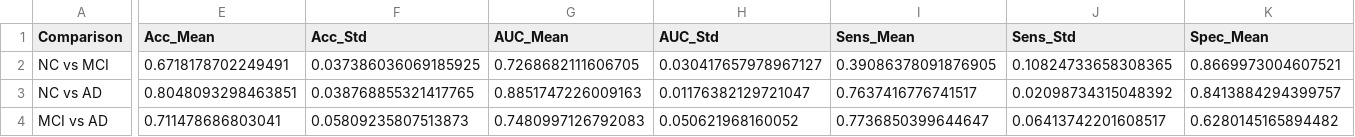
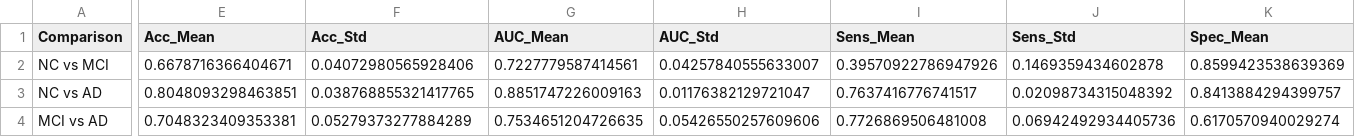
Before and after one commit to CZ1-Alzheimers/Using-Machine-Learning-to-Diagnose-Alzheimers, a CSV file: Results/Training Results/model_comparison_summary.csv, drawn as a sheet; only a part is shown, gaps mark what is left out; the diff covers the shown part only; the diff names each change by its address in the sheet, - before the commit and + after, or states it on an @@ line.

```diff
--- a/Results/Training Results/model_comparison_summary.csv
+++ b/Results/Training Results/model_comparison_summary.csv
-E2 (Acc_Mean): 0.6718178702249491
+E2 (Acc_Mean): 0.6678716366404671
-F2 (Acc_Std): 0.037386036069185925
+F2 (Acc_Std): 0.04072980565928406
-G2 (AUC_Mean): 0.7268682111606705
+G2 (AUC_Mean): 0.7227779587414561
-H2 (AUC_Std): 0.030417657978967127
+H2 (AUC_Std): 0.04257840555633007
-I2 (Sens_Mean): 0.39086378091876905
+I2 (Sens_Mean): 0.39570922786947926
-J2 (Sens_Std): 0.10824733658308365
+J2 (Sens_Std): 0.1469359434602878
-K2 (Spec_Mean): 0.8669973004607521
+K2 (Spec_Mean): 0.8599423538639369
-E4 (Acc_Mean): 0.711478686803041
+E4 (Acc_Mean): 0.7048323409353381
-F4 (Acc_Std): 0.05809235807513873
+F4 (Acc_Std): 0.05279373277884289
-G4 (AUC_Mean): 0.7480997126792083
+G4 (AUC_Mean): 0.7534651204726635
-H4 (AUC_Std): 0.050621968160052
+H4 (AUC_Std): 0.05426550257609606
-I4 (Sens_Mean): 0.7736850399644647
+I4 (Sens_Mean): 0.7726869506481008
-J4 (Sens_Std): 0.06413742201608517
+J4 (Sens_Std): 0.06942492934405736
-K4 (Spec_Mean): 0.6280145165894482
+K4 (Spec_Mean): 0.6170570940029274
```
Also changed, not shown: 6 edited cells elsewhere in this file, 4 other files.
